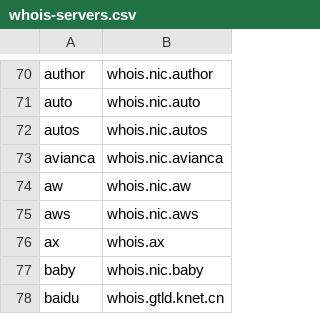
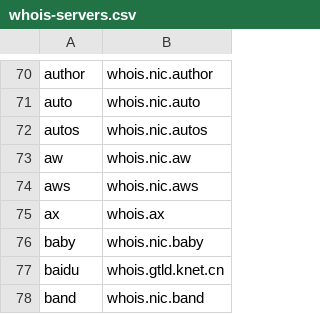
Before and after one commit to RamVasuthevan/whois-server-list, a CSV file: whois-servers.csv, drawn as a sheet; only a part is shown, gaps mark what is left out; the shorter side is filled out with more unchanged rows; the diff names each change by its address in the sheet, - before the commit and + after, or states it on an @@ line.

```diff
--- a/whois-servers.csv
+++ b/whois-servers.csv
-row 73: avianca | whois.nic.avianca
```
Also changed, not shown: 3 other files.
